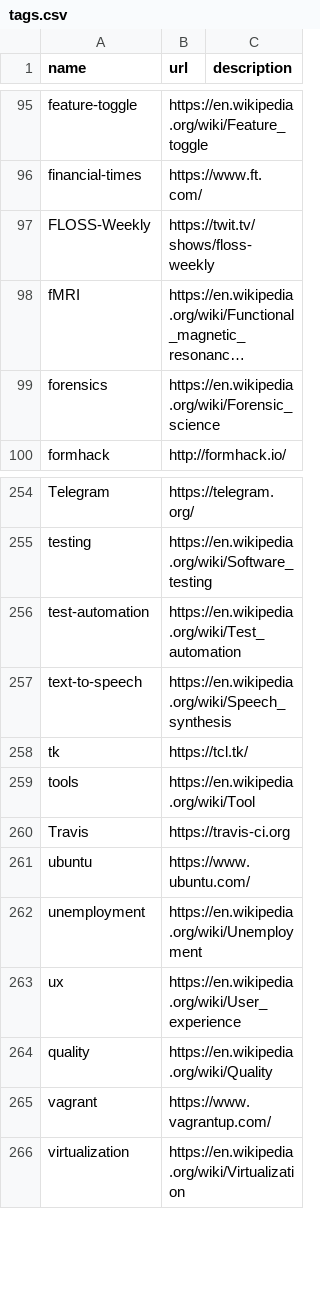
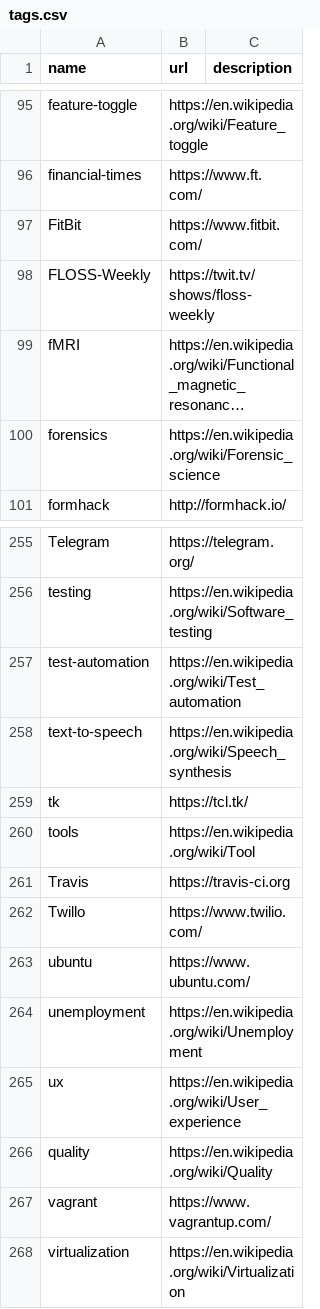
Before and after one commit to szabgab/codeandtalk.com, a CSV file: data/tags.csv, drawn as a sheet; only a part is shown, gaps mark what is left out; long unchanged cells end in …; the diff names each change by its address in the sheet, - before the commit and + after, or states it on an @@ line.

```diff
--- a/data/tags.csv
+++ b/data/tags.csv
+row 97: FitBit | https://www.fitbit.com/
+row 262: Twillo | https://www.twilio.com/
```
Also changed, not shown: 2 other files.
